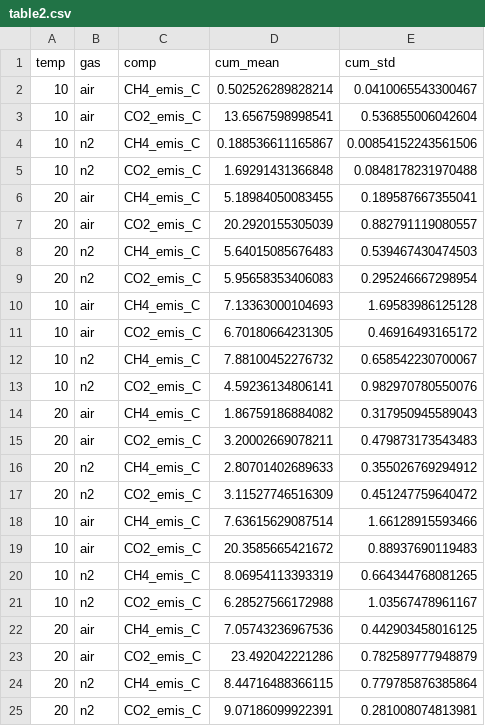
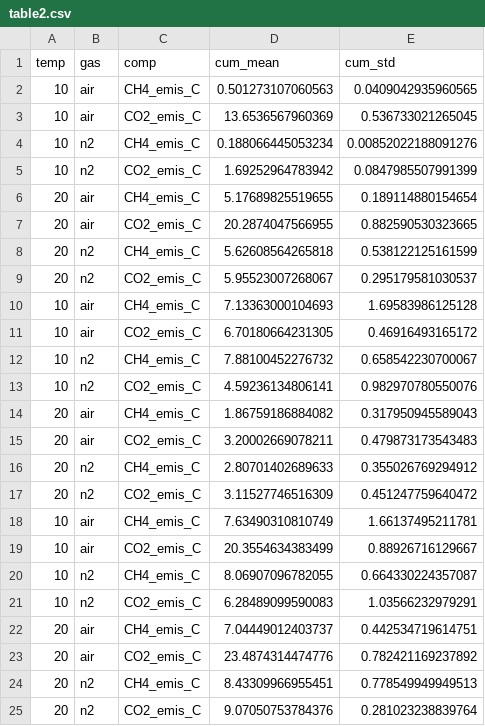
Before and after one commit to AU-BCE-EE/Dalby-2024-SurfResp-Paper, a CSV file: output/table2.csv, drawn as a sheet.

```diff
--- a/output/table2.csv
+++ b/output/table2.csv
@@ -1,10 +1,10 @@
 "temp","gas","comp","cum_mean","cum_std"
-10,"air","CH4_emis_C",0.502526289828214,0.0410065543300467
-10,"air","CO2_emis_C",13.6567598998541,0.536855006042604
-10,"n2","CH4_emis_C",0.188536611165867,0.00854152243561506
-10,"n2","CO2_emis_C",1.69291431366848,0.0848178231970488
-20,"air","CH4_emis_C",5.18984050083455,0.189587667355041
-20,"air","CO2_emis_C",20.2920155305039,0.882791119080557
-20,"n2","CH4_emis_C",5.64015085676483,0.539467430474503
-20,"n2","CO2_emis_C",5.95658353406083,0.295246667298954
+10,"air","CH4_emis_C",0.501273107060563,0.0409042935960565
+10,"air","CO2_emis_C",13.6536567960369,0.536733021265045
+10,"n2","CH4_emis_C",0.188066445053234,0.00852022188091276
+10,"n2","CO2_emis_C",1.69252964783942,0.0847985507991399
+20,"air","CH4_emis_C",5.17689825519655,0.189114880154654
+20,"air","CO2_emis_C",20.2874047566955,0.882590530323665
+20,"n2","CH4_emis_C",5.62608564265818,0.538122125161599
+20,"n2","CO2_emis_C",5.95523007268067,0.295179581030537
 10,"air","CH4_emis_C",7.13363000104693,1.69583986125128
@@ -17,9 +17,9 @@
 20,"n2","CO2_emis_C",3.11527746516309,0.451247759640472
-10,"air","CH4_emis_C",7.63615629087514,1.66128915593466
-10,"air","CO2_emis_C",20.3585665421672,0.88937690119483
-10,"n2","CH4_emis_C",8.06954113393319,0.664344768081265
-10,"n2","CO2_emis_C",6.28527566172988,1.03567478961167
-20,"air","CH4_emis_C",7.05743236967536,0.442903458016125
-20,"air","CO2_emis_C",23.492042221286,0.782589777948879
-20,"n2","CH4_emis_C",8.44716488366115,0.779785876385864
-20,"n2","CO2_emis_C",9.07186099922391,0.281008074813981
+10,"air","CH4_emis_C",7.63490310810749,1.66137495211781
+10,"air","CO2_emis_C",20.3554634383499,0.88926716129667
+10,"n2","CH4_emis_C",8.06907096782055,0.664330224357087
+10,"n2","CO2_emis_C",6.28489099590083,1.03566232979291
+20,"air","CH4_emis_C",7.04449012403737,0.442534719614751
+20,"air","CO2_emis_C",23.4874314474776,0.782421169237892
+20,"n2","CH4_emis_C",8.43309966955451,0.778549949949513
+20,"n2","CO2_emis_C",9.07050753784376,0.281023238839764
```
Also changed, not shown: output/emis_cum_dat.csv, output/emis_cum_stat.csv, 6 other files.
